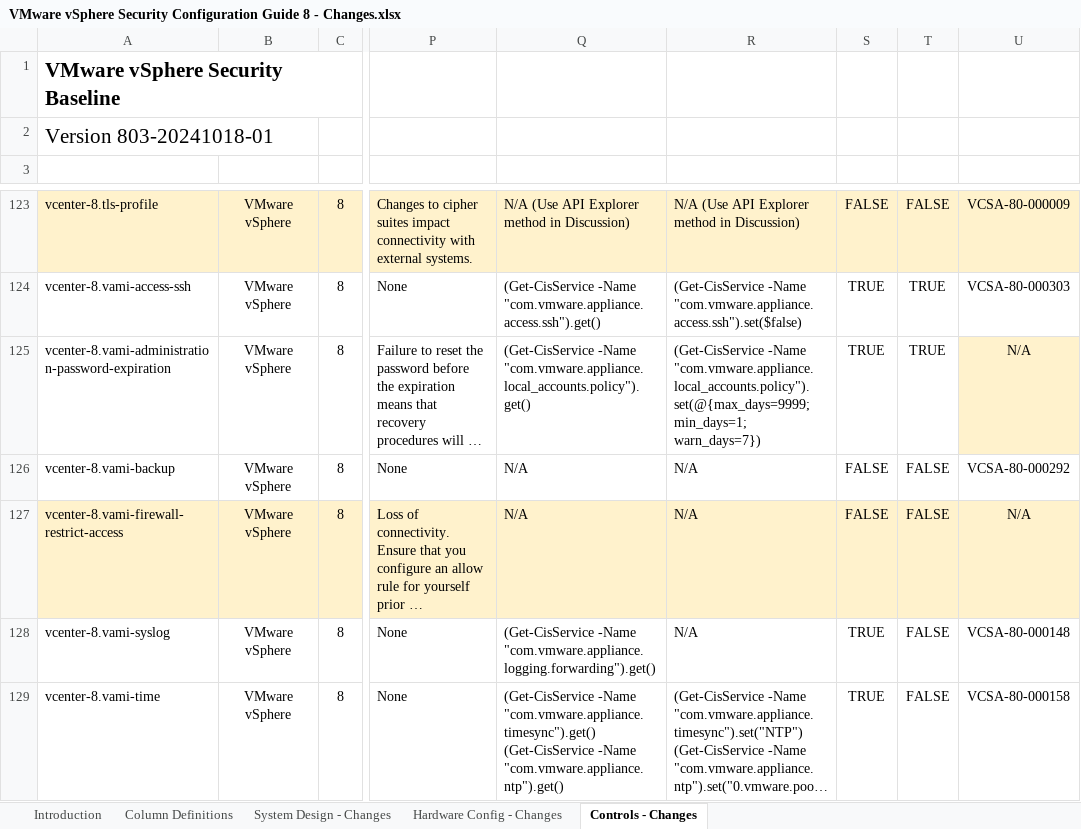
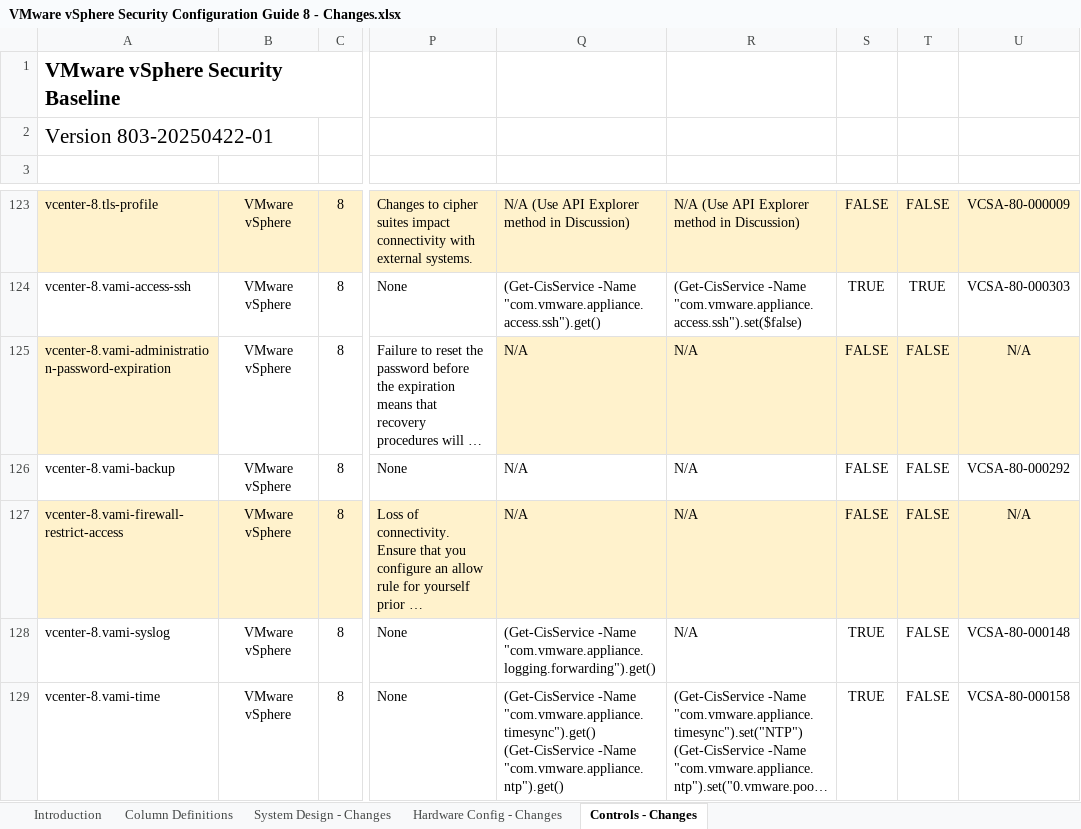
Before and after one commit to vmware/vcf-security-and-compliance-guidelines, an Excel workbook: security-configuration-hardening-guide/vsphere/8.0/VMware vSphere Security Configuration Guide 8 - Changes.xlsx, sheet Controls - Changes, drawn as a sheet; only a part is shown, gaps mark what is left out; long unchanged cells end in …; values as stored, in another font and other column widths than the file's, no borders; table styles not drawn; the diff names each change by its address in the sheet, - before the commit and + after, or states it on an @@ line.

```diff
--- a/security-configuration-hardening-guide/vsphere/8.0/VMware vSphere Security Configuration Guide 8 - Changes.xlsx (sheet Controls - Changes)
+++ b/security-configuration-hardening-guide/vsphere/8.0/VMware vSphere Security Configuration Guide 8 - Changes.xlsx (sheet Controls - Changes)
-A2: Version 803-20241018-01
+A2: Version 803-20250422-01
-A125 fill: none
+A125 fill: #FFF2CC
-Q125: (Get-CisService -Name "com.vmware.appliance.local_accounts.policy").get()
+Q125: N/A
-Q125:T125 fill: none
+Q125:T125 fill: #FFF2CC
-R125: (Get-CisService -Name "com.vmware.appliance.local_accounts.policy").set(@{max_days=9999; min_days=1; warn_days=7})
+R125: N/A
-S125: TRUE
+S125: FALSE
-T125: TRUE
+T125: FALSE
```
Also changed, not shown: sheet Introduction, sheet Hardware Config - Changes, sheet Column Definitions, sheet System Design - Changes, security-configuration-hardening-guide/vsphere/7.0/VMware vSphere Security Configuration Guide 7 - Controls.xlsx, security-configuration-hardening-guide/vsphere/8.0/VMware vSphere Security Configuration Guide 8 - Controls.xlsx, 9 other files.
